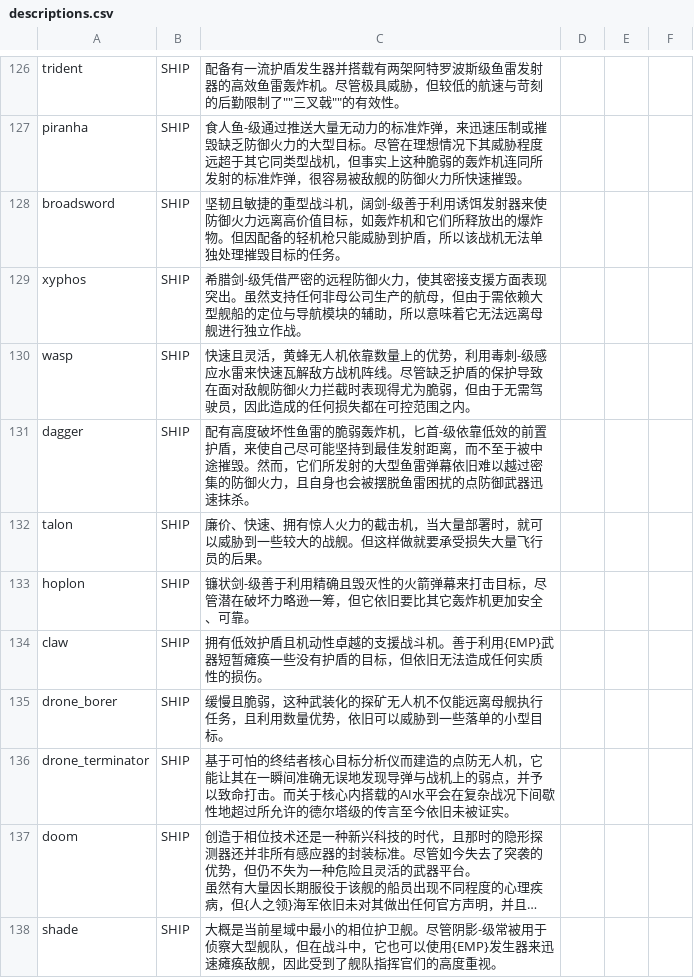
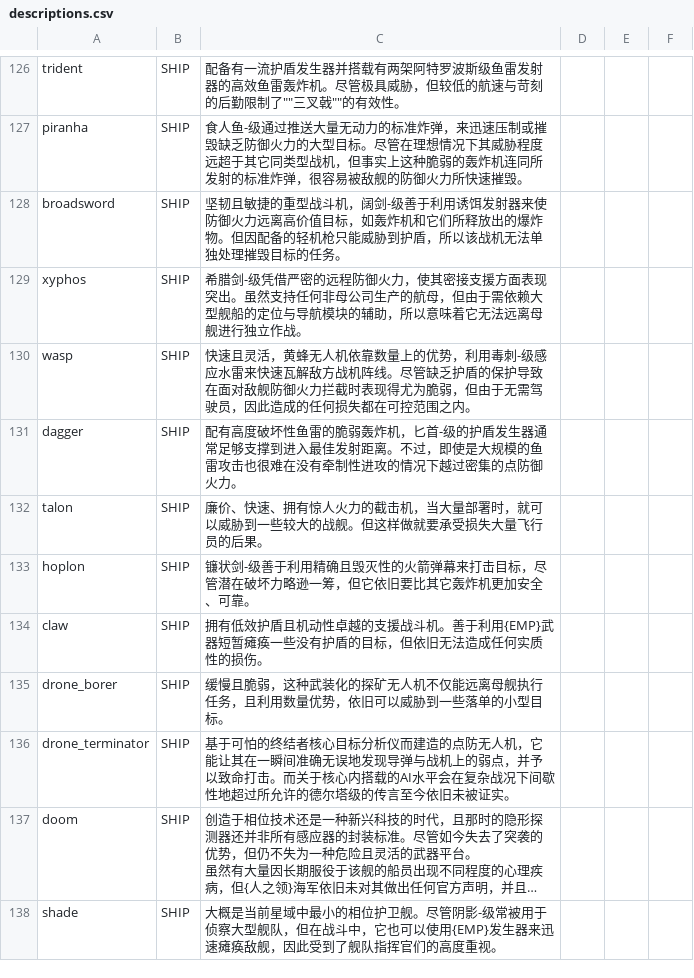
Before and after one commit to TruthOriginem/Starsector-0951-Localization, a CSV file: localization/data/strings/descriptions.csv, drawn as a sheet; only a part is shown, gaps mark what is left out; long unchanged cells end in ….

Commit message:
修正 匕首-级 描述

```diff
--- a/localization/data/strings/descriptions.csv
+++ b/localization/data/strings/descriptions.csv
@@ -458,3 +458,3 @@ xyphos,SHIP,希腊剑-级凭借严密的远程防御火力，使其密接支援
 wasp,SHIP,快速且灵活，黄蜂无人机依靠数量上的优势，利用毒刺-级感应水雷来快速瓦解敌方战机阵线。尽管缺乏护盾的保护导致在面对敌舰防御火力拦截时表现得尤为脆弱，但由于无需驾驶员，因此造成的任何损失都在可控范围之内。,,,
-dagger,SHIP,配有高度破坏性鱼雷的脆弱轰炸机，匕首-级依靠低效的前置护盾，来使自己尽可能坚持到最佳发射距离，而不至于被中途摧毁。然而，它们所发射的大型鱼雷弹幕依旧难以越过密集的防御火力，且自身也会被摆脱鱼雷困扰的点防御武器迅速抹杀。,,,
+dagger,SHIP,配有高度破坏性鱼雷的脆弱轰炸机，匕首-级的护盾发生器通常足够支撑到进入最佳发射距离。不过，即使是大规模的鱼雷攻击也很难在没有牵制性进攻的情况下越过密集的点防御火力。,,,
 talon,SHIP,廉价、快速、拥有惊人火力的截击机，当大量部署时，就可以威胁到一些较大的战舰。但这样做就要承受损失大量飞行员的后果。,,,
```
